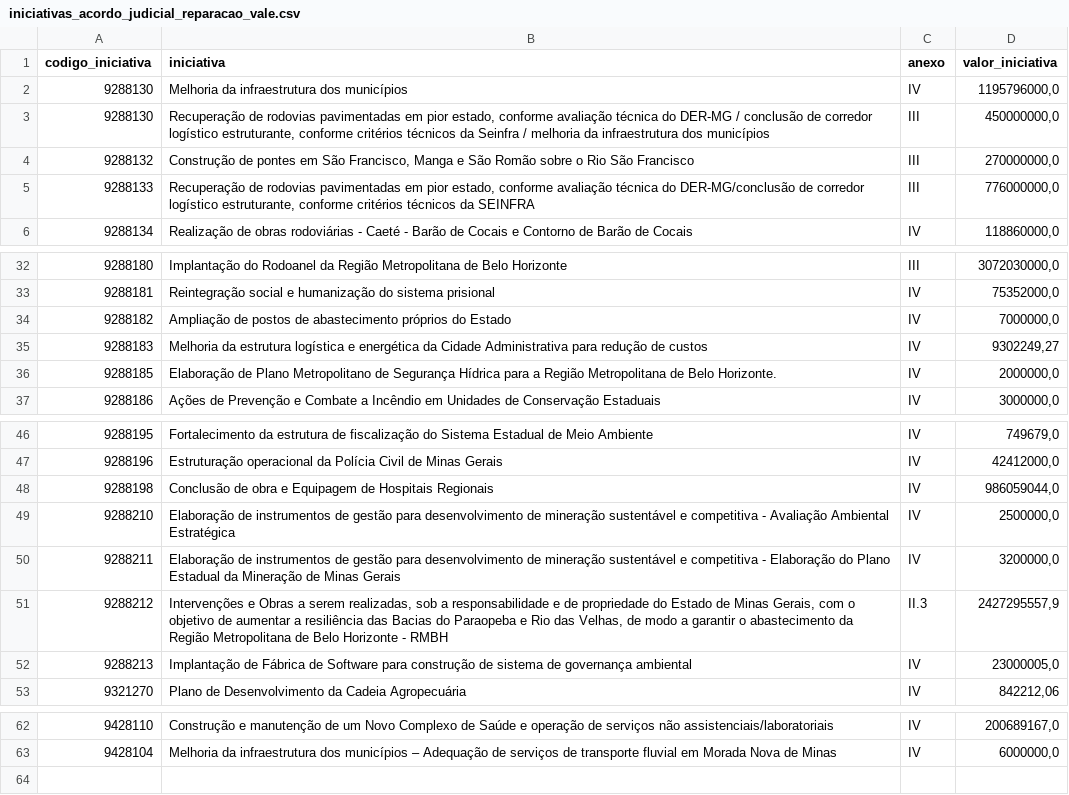
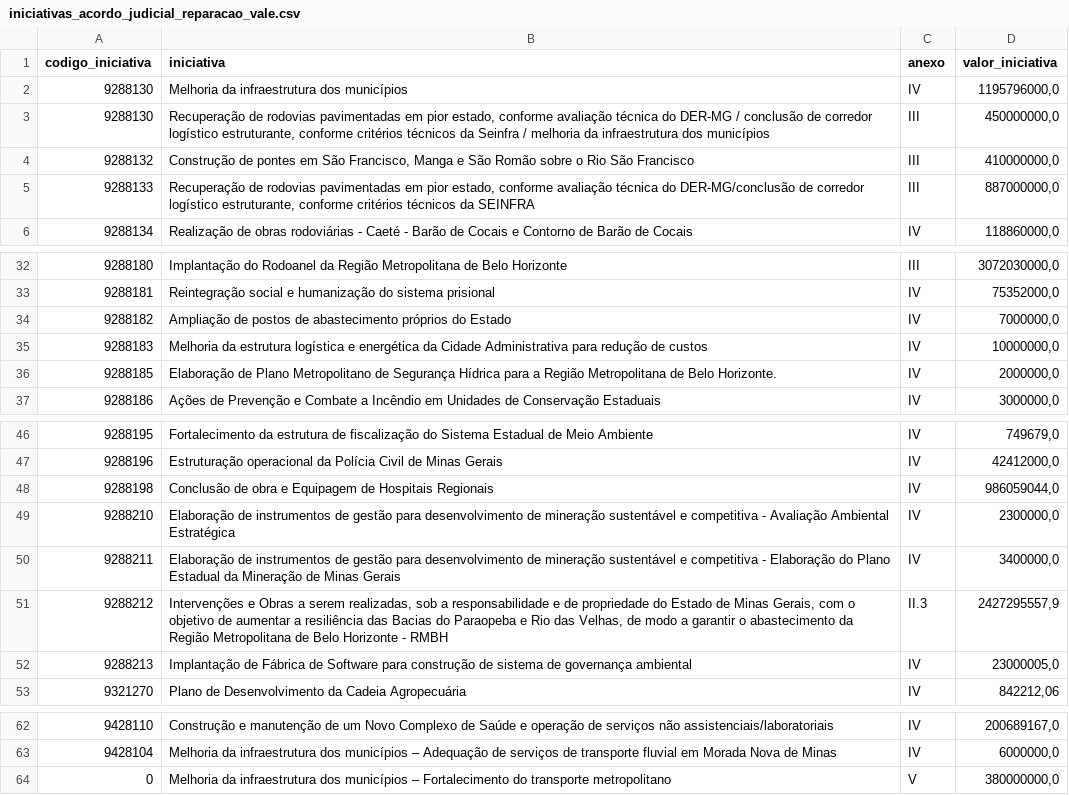
Before and after one commit to transparencia-mg/acordo-judicial-reparacao-vale-iniciativas, a CSV file: dataset/data/iniciativas_acordo_judicial_reparacao_vale.csv, drawn as a sheet; only a part is shown, gaps mark what is left out.

```diff
--- a/dataset/data/iniciativas_acordo_judicial_reparacao_vale.csv
+++ b/dataset/data/iniciativas_acordo_judicial_reparacao_vale.csv
@@ -3,4 +3,4 @@
 9288130;Recuperação de rodovias pavimentadas em pior estado, conforme avaliação técnica do DER-MG / conclusão de corredor logístico estruturante, conforme critérios técnicos da Seinfra / melhoria da infraestrutura dos municípios;III;450000000,0
-9288132;Construção de pontes em São Francisco, Manga e São Romão sobre o Rio São Francisco;III;270000000,0
-9288133;Recuperação de rodovias pavimentadas em pior estado, conforme avaliação técnica do DER-MG/conclusão de corredor logístico estruturante, conforme critérios técnicos da SEINFRA;III;776000000,0
+9288132;Construção de pontes em São Francisco, Manga e São Romão sobre o Rio São Francisco;III;410000000,0
+9288133;Recuperação de rodovias pavimentadas em pior estado, conforme avaliação técnica do DER-MG/conclusão de corredor logístico estruturante, conforme critérios técnicos da SEINFRA;III;887000000,0
 9288134;Realização de obras rodoviárias - Caeté - Barão de Cocais e Contorno de Barão de Cocais;IV;118860000,0
@@ -34,3 +34,3 @@
 9288182;Ampliação de postos de abastecimento próprios do Estado;IV;7000000,0
-9288183;Melhoria da estrutura logística e energética da Cidade Administrativa para redução de custos;IV;9302249,27
+9288183;Melhoria da estrutura logística e energética da Cidade Administrativa para redução de custos;IV;10000000,0
 9288185;Elaboração de Plano Metropolitano de Segurança Hídrica para a Região Metropolitana de Belo Horizonte.;IV;2000000,0
@@ -48,4 +48,4 @@
 9288198;Conclusão de obra e Equipagem de Hospitais Regionais;IV;986059044,0
-9288210;Elaboração de instrumentos de gestão para desenvolvimento de mineração sustentável e competitiva - Avaliação Ambiental Estratégica;IV;2500000,0
-9288211;Elaboração de instrumentos de gestão para desenvolvimento de mineração sustentável e competitiva - Elaboração do Plano Estadual da Mineração de Minas Gerais;IV;3200000,0
+9288210;Elaboração de instrumentos de gestão para desenvolvimento de mineração sustentável e competitiva - Avaliação Ambiental Estratégica;IV;2300000,0
+9288211;Elaboração de instrumentos de gestão para desenvolvimento de mineração sustentável e competitiva - Elaboração do Plano Estadual da Mineração de Minas Gerais;IV;3400000,0
 9288212;Intervenções e Obras a serem realizadas, sob a responsabilidade e de propriedade do Estado de Minas Gerais, com o objetivo de aumentar a resiliência das Bacias do Paraopeba e Rio das Velhas, de modo a garantir o abastecimento da Região Metropolitana de Belo Horizonte - RMBH;II.3;2427295557,9
@@ -63 +63,2 @@
 9428104;Melhoria da infraestrutura dos municípios – Adequação de serviços de transporte fluvial em Morada Nova de Minas;IV;6000000,0
+0;Melhoria da infraestrutura dos municípios – Fortalecimento do transporte metropolitano;V;380000000,0
```
